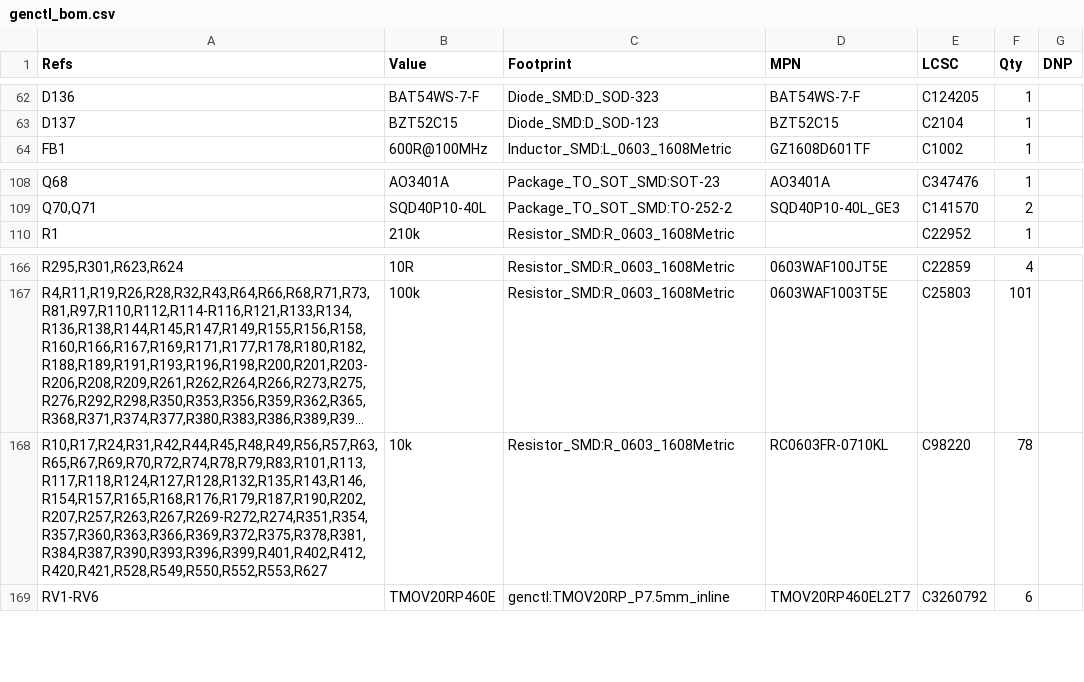
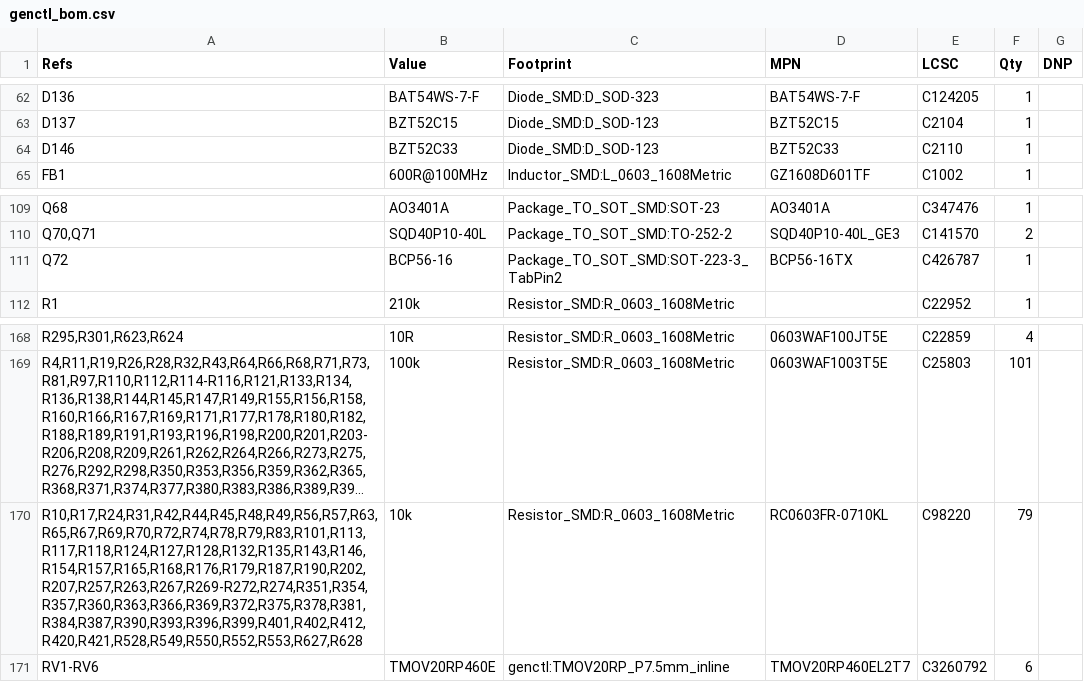
Before and after one commit to Ethan-Poag/blackstart, a CSV file: docs/genctl_bom.csv, drawn as a sheet; only a part is shown, gaps mark what is left out; long unchanged cells end in …; addresses are those after the commit; the diff names each change by its address in the sheet, - before the commit and + after, or states it on an @@ line.

```diff
--- a/docs/genctl_bom.csv
+++ b/docs/genctl_bom.csv
+row 64: D146 | BZT52C33 | Diode_SMD:D_SOD-123 | BZT52C33 | C2110 | 1
+row 111: Q72 | BCP56-16 | Package_TO_SOT_SMD:SOT-223-3_TabPin2 | BCP56-16TX | C426787 | 1
-A170 (Refs): R10,R17,R24,R31,R42,R44,R45,R48,R49,R56,R57,R63,R65,R67,R69,R70,R72,R74,R78,R79,R83,R101,R113,R117,R118,R124,R127,R128,R132,R135,R143,R146,R154,R157,R165,R168,R176,R179,R187,R190,R202,R207,R257,R263,R267,R269-R272,R274,R351,R354,R357,R360,R363,R366,R369,R372,R375,R378,R381,R384,R387,R390,R393,R396,R399,R401,R402,R412,R420,R421,R528,R549,R550,R552,R553,R627
+A170 (Refs): R10,R17,R24,R31,R42,R44,R45,R48,R49,R56,R57,R63,R65,R67,R69,R70,R72,R74,R78,R79,R83,R101,R113,R117,R118,R124,R127,R128,R132,R135,R143,R146,R154,R157,R165,R168,R176,R179,R187,R190,R202,R207,R257,R263,R267,R269-R272,R274,R351,R354,R357,R360,R363,R366,R369,R372,R375,R378,R381,R384,R387,R390,R393,R396,R399,R401,R402,R412,R420,R421,R528,R549,R550,R552,R553,R627,R628
-F170 (Qty): 78
+F170 (Qty): 79
```
Also changed, not shown: bom/inputs_bom.csv, bom/other_bom.csv, 3 other files.
